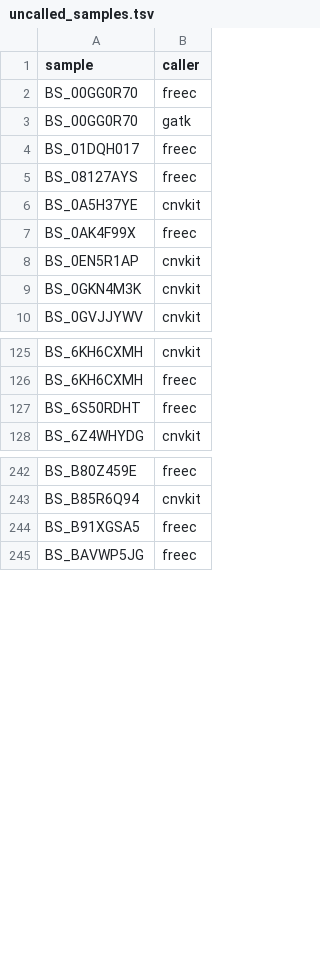
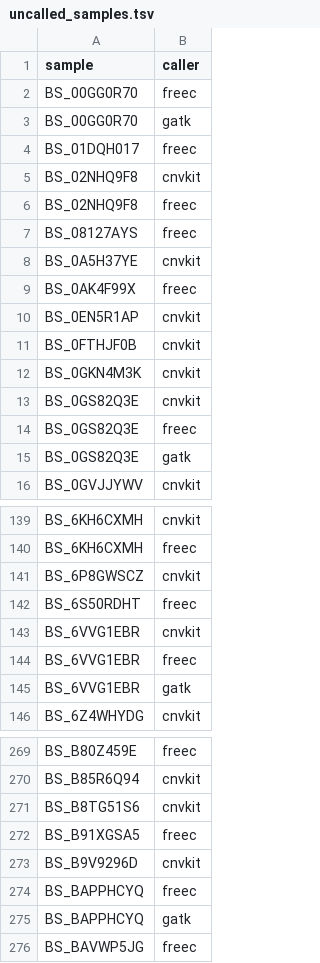
Before and after one commit to rokitalab/OpenPedCan-analysis, a TSV file: analyses/copy_number_consensus_call/results/uncalled_samples.tsv, drawn as a sheet; only a part is shown, gaps mark what is left out; the diff covers the shown part only; the diff names each change by its address in the sheet, - before the commit and + after, or states it on an @@ line.

```diff
--- a/analyses/copy_number_consensus_call/results/uncalled_samples.tsv
+++ b/analyses/copy_number_consensus_call/results/uncalled_samples.tsv
+row 5: BS_02NHQ9F8 | cnvkit
+row 6: BS_02NHQ9F8 | freec
+row 11: BS_0FTHJF0B | cnvkit
+row 13: BS_0GS82Q3E | cnvkit
+row 14: BS_0GS82Q3E | freec
+row 15: BS_0GS82Q3E | gatk
+row 141: BS_6P8GWSCZ | cnvkit
+row 143: BS_6VVG1EBR | cnvkit
+row 144: BS_6VVG1EBR | freec
+row 145: BS_6VVG1EBR | gatk
+row 271: BS_B8TG51S6 | cnvkit
+row 273: BS_B9V9296D | cnvkit
+row 274: BS_BAPPHCYQ | freec
+row 275: BS_BAPPHCYQ | gatk
```
Also changed, not shown: 43 added rows elsewhere in this file, analyses/independent-samples/results/independent-specimens.rnaseq.primary-plus-pre-release.tsv, analyses/tp53_nf1_score/results/exome_capture_TP53_roc_threshold_results.tsv, 55 other files.
